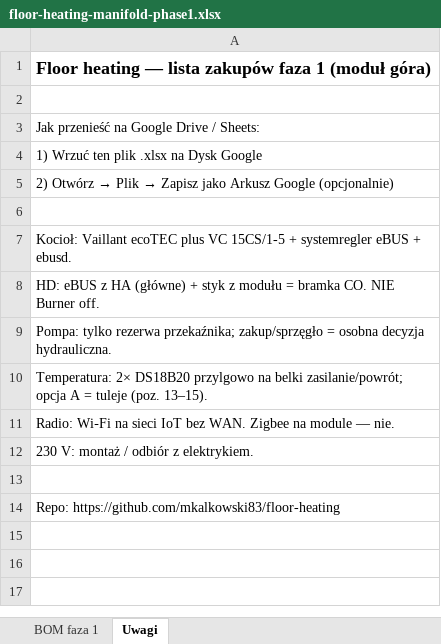
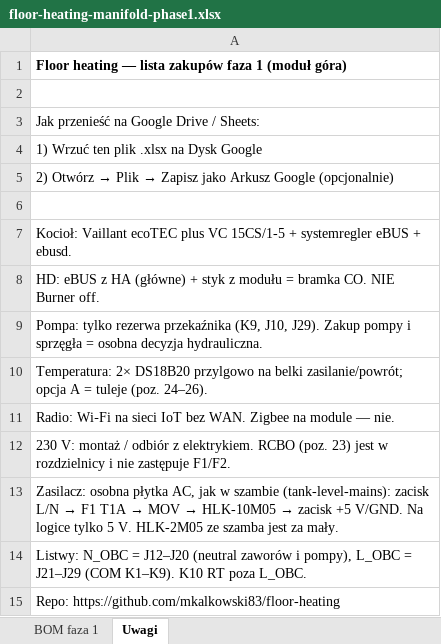
Before and after one commit to mkalkowski83/floor-heating, an Excel workbook: docs/bom/floor-heating-manifold-phase1.xlsx, sheet Uwagi, drawn as a sheet; values as stored, in another font and other column widths than the file's, no borders; the diff names each change by its address in the sheet, - before the commit and + after, or states it on an @@ line.

```diff
--- a/docs/bom/floor-heating-manifold-phase1.xlsx (sheet Uwagi)
+++ b/docs/bom/floor-heating-manifold-phase1.xlsx (sheet Uwagi)
@@ A1 text size: smaller @@
-A9: …tylko rezerwa przekaźnika; zakup/sprzęgło = osobna…
+A9: …tylko rezerwa przekaźnika (K9, J10, J29). Zakup pompy i sprzęgła = osobna…
-A10: …tuleje (poz. 13–15).
+A10: …tuleje (poz. 24–26).
-A12: …z elektrykiem.
+A12: …z elektrykiem. RCBO (poz. 23) jest w rozdzielnicy i nie zastępuje F1/F2.
@@ A13: (empty) → Zasilacz: osobna płytka AC, jak w szambie (tank-level-mains): zacisk L/N → F1 T1A → MOV → HLK-10M05 → zacisk +5 V/GND. Na logice tylko 5 V. HLK-2M05 ze szamba jest za mały. @@
+row 14: Listwy: N_OBC = J12–J20 (neutral zaworów i pompy), L_OBC = J21–J29 (COM K1–K9). K10 RT poza L_OBC.
```
Also changed, not shown: sheet BOM faza 1, 1 other file.
